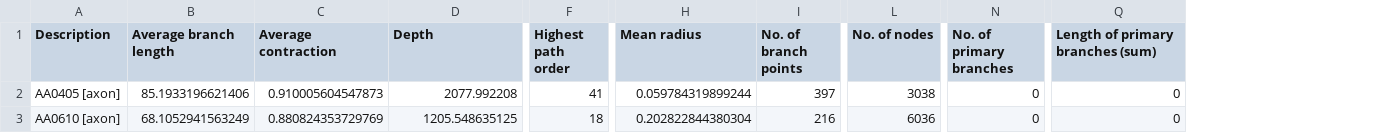
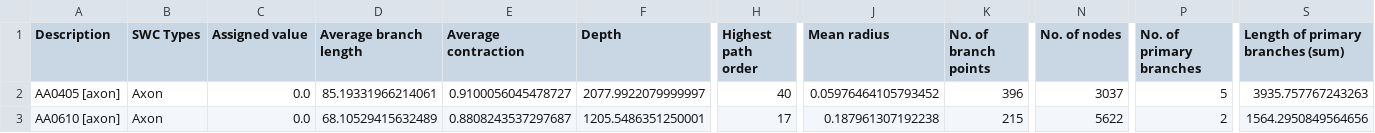
Before and after one commit to fiji/SNT, a CSV file: clustering/zi/analyzer-axon.csv, drawn as a sheet; only a part is shown, gaps mark what is left out; addresses are those after the commit; the diff covers the shown part only; the diff names each change by its address in the sheet, - before the commit and + after, or states it on an @@ line.

```diff
--- a/clustering/zi/analyzer-axon.csv
+++ b/clustering/zi/analyzer-axon.csv
+column B (SWC Types), rows 2-3: Axon | Axon
+column C (Assigned value), rows 2-3: 0.0 | 0.0
-D2 (Average branch length): 85.1933196621406
+D2 (Average branch length): 85.19331966214061
-E2 (Average contraction): 0.910005604547873
+E2 (Average contraction): 0.9100056045478727
-F2 (Depth): 2077.992208
+F2 (Depth): 2077.9922079999997
-H2 (Highest path order): 41
+H2 (Highest path order): 40
-J2 (Mean radius): 0.059784319899244
+J2 (Mean radius): 0.05976464105793452
-K2 (No. of branch points): 397
+K2 (No. of branch points): 396
-N2 (No. of nodes): 3038
+N2 (No. of nodes): 3037
-P2 (No. of primary branches): 0
+P2 (No. of primary branches): 5
-S2 (Length of primary branches (sum)): 0
+S2 (Length of primary branches (sum)): 3935.757767243263
-D3 (Average branch length): 68.1052941563249
+D3 (Average branch length): 68.10529415632489
-E3 (Average contraction): 0.880824353729769
+E3 (Average contraction): 0.8808243537297687
-F3 (Depth): 1205.548635125
+F3 (Depth): 1205.5486351250001
-H3 (Highest path order): 18
+H3 (Highest path order): 17
-J3 (Mean radius): 0.202822844380304
+J3 (Mean radius): 0.187961307192238
-K3 (No. of branch points): 216
+K3 (No. of branch points): 215
-N3 (No. of nodes): 6036
+N3 (No. of nodes): 5622
-P3 (No. of primary branches): 0
+P3 (No. of primary branches): 2
-S3 (Length of primary branches (sum)): 0
+S3 (Length of primary branches (sum)): 1564.2950849564656
```
Also changed, not shown: 130 edited cells elsewhere in this file, clustering/zi/analyzer-dendr.csv, clustering/zi/brain-annot-length-maxLevel5.csv, 8 other files.
